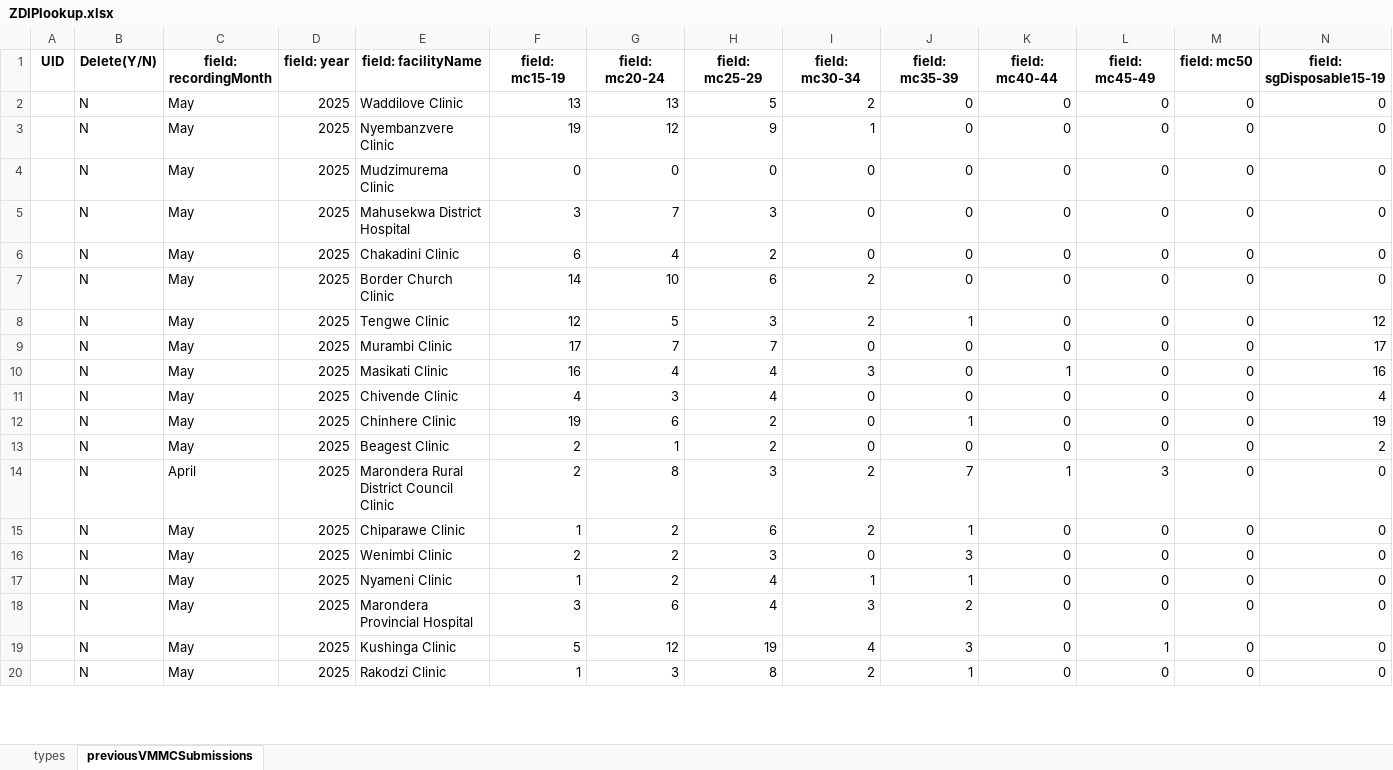
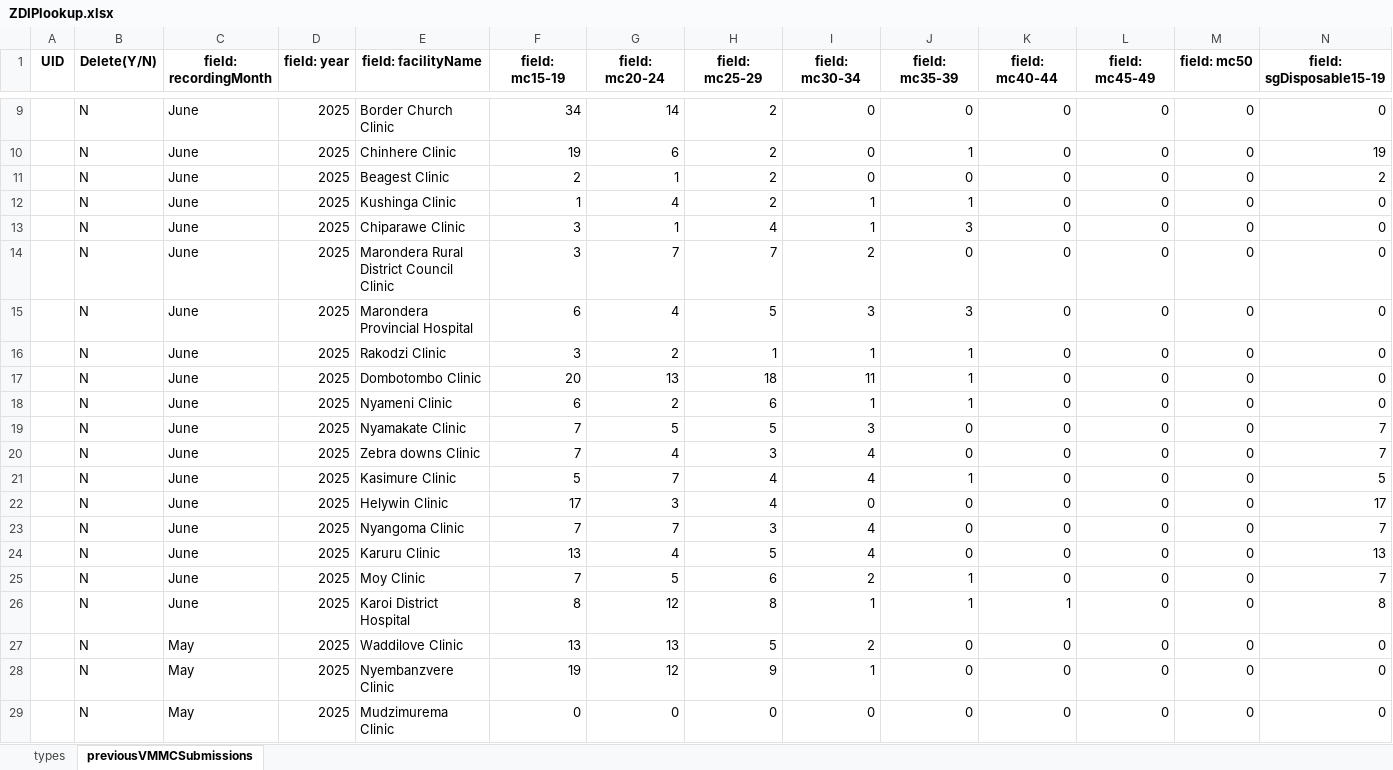
Before and after one commit to ashleymutenha/zazic-commcareManipulation, an Excel workbook: ZDIPlookup.xlsx, sheet previousVMMCSubmissions, drawn as a sheet; only a part is shown, gaps mark what is left out; the shorter side is filled out with more unchanged rows; values as stored, in another font and other column widths than the file's, no borders; rows hold the shown columns only; the diff covers the shown part only; the diff names each change by its address in the sheet, - before the commit and + after, or states it on an @@ line.

```diff
--- a/ZDIPlookup.xlsx (sheet previousVMMCSubmissions)
+++ b/ZDIPlookup.xlsx (sheet previousVMMCSubmissions)
+row 9:  | N | June | 2025 | Border Church Clinic | 34 | 14 | 2 | 0 | 0 | 0 | 0 | 0 | 0
+row 10:  | N | June | 2025 | Chinhere Clinic | 19 | 6 | 2 | 0 | 1 | 0 | 0 | 0 | 19
+row 11:  | N | June | 2025 | Beagest Clinic | 2 | 1 | 2 | 0 | 0 | 0 | 0 | 0 | 2
+row 12:  | N | June | 2025 | Kushinga Clinic | 1 | 4 | 2 | 1 | 1 | 0 | 0 | 0 | 0
+row 13:  | N | June | 2025 | Chiparawe Clinic | 3 | 1 | 4 | 1 | 3 | 0 | 0 | 0 | 0
+row 14:  | N | June | 2025 | Marondera Rural District Council Clinic | 3 | 7 | 7 | 2 | 0 | 0 | 0 | 0 | 0
+row 15:  | N | June | 2025 | Marondera Provincial Hospital | 6 | 4 | 5 | 3 | 3 | 0 | 0 | 0 | 0
+row 16:  | N | June | 2025 | Rakodzi Clinic | 3 | 2 | 1 | 1 | 1 | 0 | 0 | 0 | 0
+row 17:  | N | June | 2025 | Dombotombo Clinic | 20 | 13 | 18 | 11 | 1 | 0 | 0 | 0 | 0
+row 18:  | N | June | 2025 | Nyameni Clinic | 6 | 2 | 6 | 1 | 1 | 0 | 0 | 0 | 0
+row 19:  | N | June | 2025 | Nyamakate Clinic | 7 | 5 | 5 | 3 | 0 | 0 | 0 | 0 | 7
+row 20:  | N | June | 2025 | Zebra downs Clinic | 7 | 4 | 3 | 4 | 0 | 0 | 0 | 0 | 7
+row 21:  | N | June | 2025 | Kasimure Clinic | 5 | 7 | 4 | 4 | 1 | 0 | 0 | 0 | 5
+row 22:  | N | June | 2025 | Helywin Clinic | 17 | 3 | 4 | 0 | 0 | 0 | 0 | 0 | 17
+row 23:  | N | June | 2025 | Nyangoma Clinic | 7 | 7 | 3 | 4 | 0 | 0 | 0 | 0 | 7
+row 24:  | N | June | 2025 | Karuru Clinic | 13 | 4 | 5 | 4 | 0 | 0 | 0 | 0 | 13
+row 25:  | N | June | 2025 | Moy Clinic | 7 | 5 | 6 | 2 | 1 | 0 | 0 | 0 | 7
+row 26:  | N | June | 2025 | Karoi District Hospital | 8 | 12 | 8 | 1 | 1 | 1 | 0 | 0 | 8
```
Also changed, not shown: 7 added rows and 3 edited cells elsewhere in this sheet, data.xlsx, final_corrected_data.xlsx, 5 other files.
